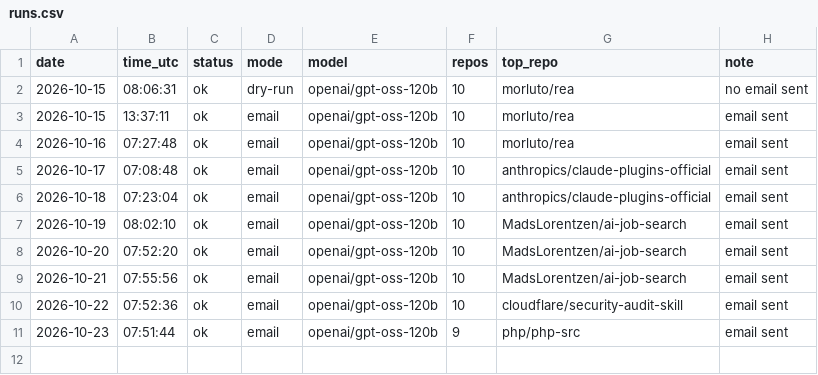
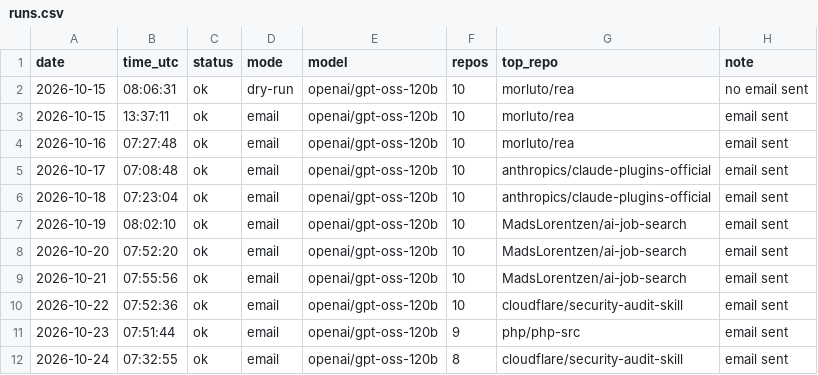
Before and after one commit to dev2180/trending-digest, a CSV file: logs/runs.csv, drawn as a sheet.

```diff
--- a/logs/runs.csv
+++ b/logs/runs.csv
@@ -11 +11,2 @@ date,time_utc,status,mode,model,repos,top_repo,note
 2026-10-23,07:51:44,ok,email,openai/gpt-oss-120b,9,php/php-src,email sent
+2026-10-24,07:32:55,ok,email,openai/gpt-oss-120b,8,cloudflare/security-audit-skill,email sent
```
Also changed, not shown: 3 other files.
